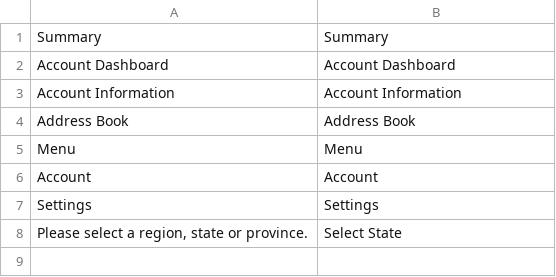
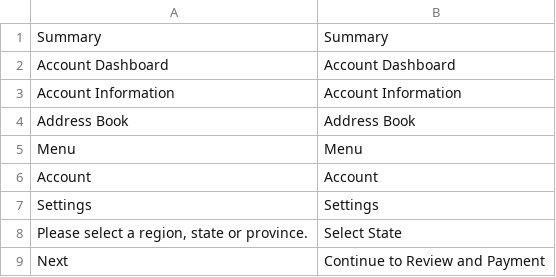
Before and after one commit to scotts-ebiz/cruithne, a CSV file: app/design/frontend/Scottsbase/default/i18n/en_US.csv, drawn as a sheet; the diff names each change by its address in the sheet, - before the commit and + after, or states it on an @@ line.

```diff
--- a/app/design/frontend/Scottsbase/default/i18n/en_US.csv
+++ b/app/design/frontend/Scottsbase/default/i18n/en_US.csv
+row 9: Next | Continue to Review and Payment
```
Also changed, not shown: 1 other file.
